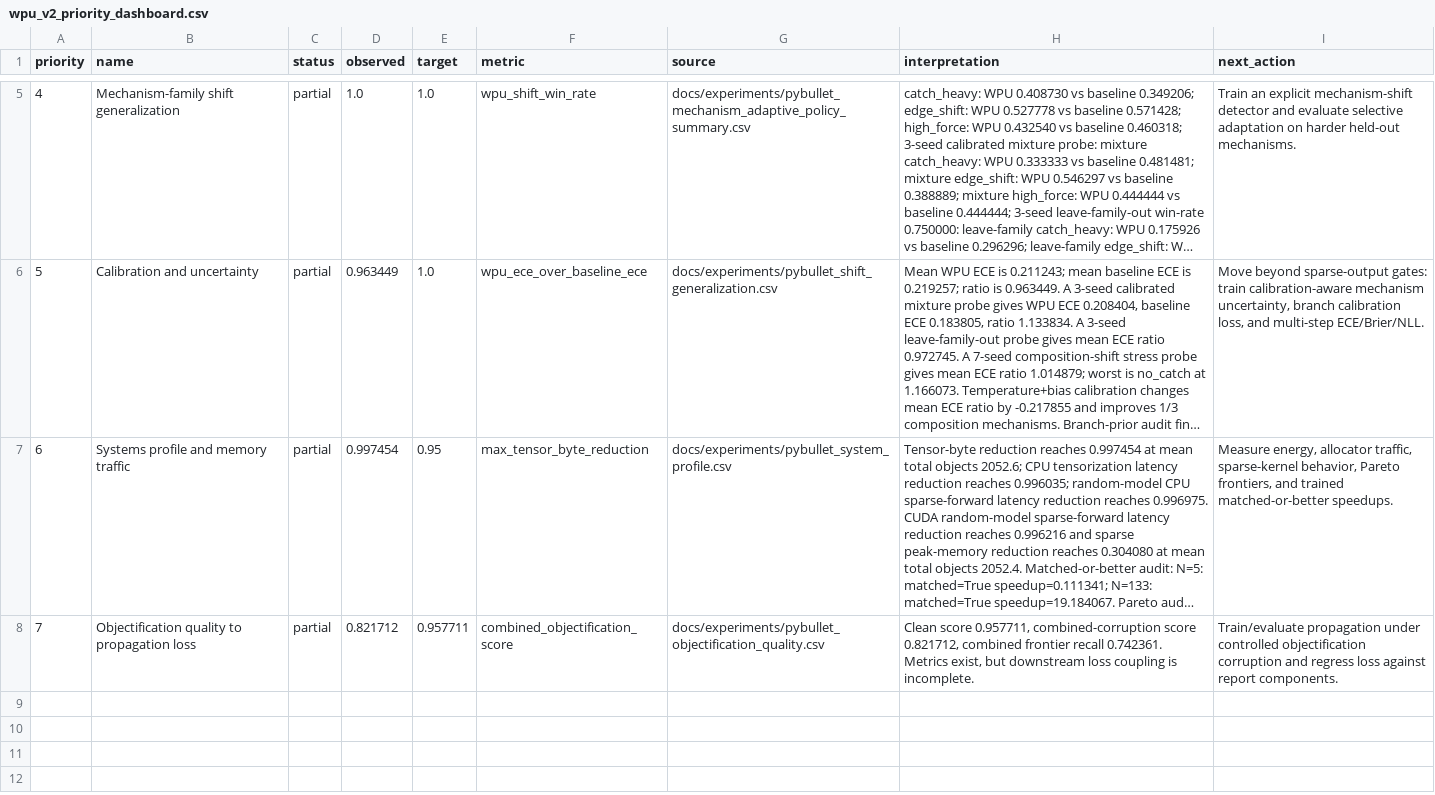
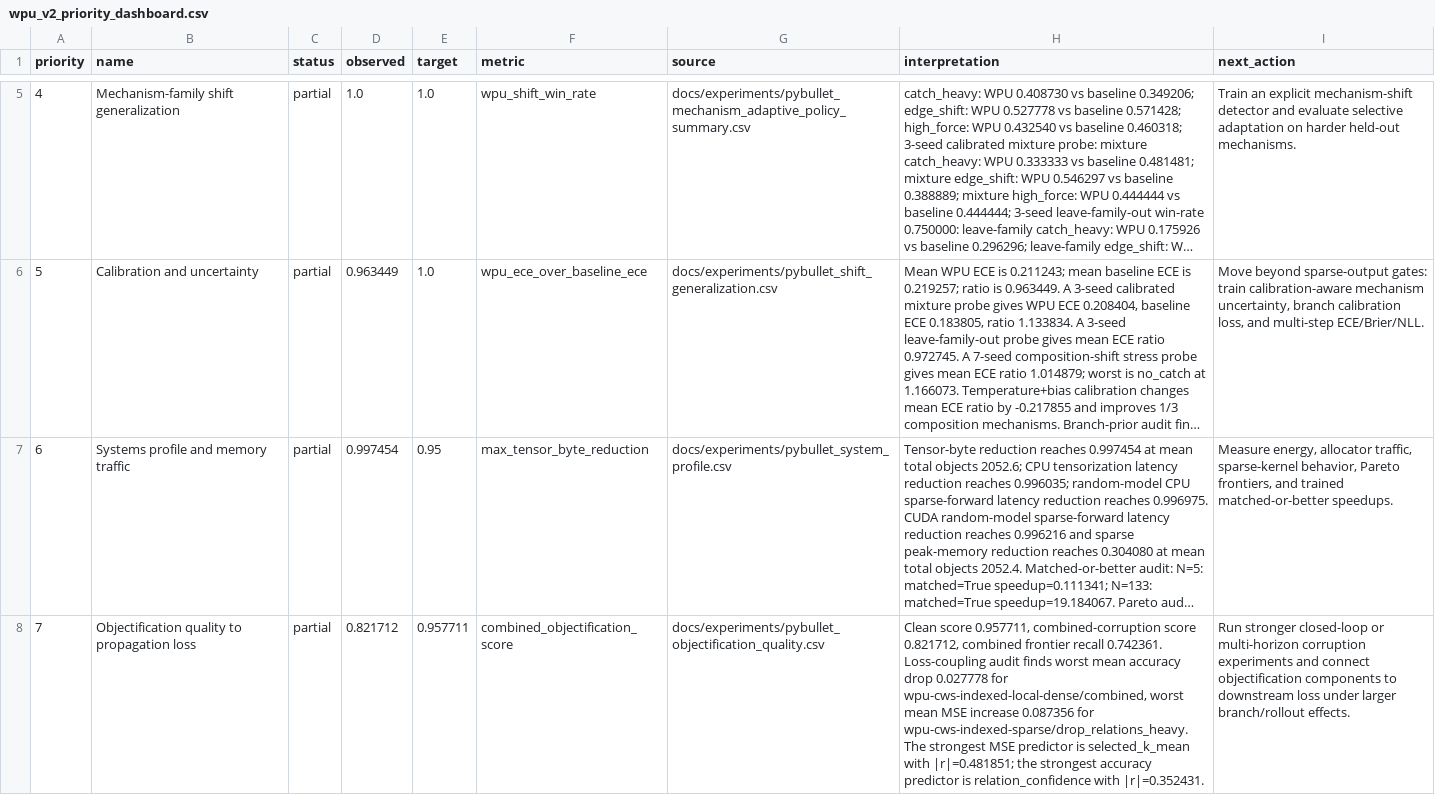
Before and after one commit to eljja/WPU, a CSV file: docs/experiments/wpu_v2_priority_dashboard.csv, drawn as a sheet; only a part is shown, gaps mark what is left out; long unchanged cells end in …; the diff names each change by its address in the sheet, - before the commit and + after, or states it on an @@ line.

Commit message:
Add objectification loss coupling audit

```diff
--- a/docs/experiments/wpu_v2_priority_dashboard.csv
+++ b/docs/experiments/wpu_v2_priority_dashboard.csv
-H8 (interpretation): …recall 0.742361. Metrics exist, but downstream loss coupling is incomplete.
+H8 (interpretation): …recall 0.742361. Loss-coupling audit finds worst mean accuracy drop 0.027778 for wpu-cws-indexed-local-dense/combined, worst mean MSE increase 0.087356 for wpu-cws-indexed-sparse/drop_relations_heavy. The strongest MSE predictor is selected_k_mean with |r|=0.481851; the strongest accuracy predictor is relation_confidence with |r|=0.352431.
-I8 (next_action): Train/evaluate propagation under controlled objectification corruption and regress loss against report components.
+I8 (next_action): Run stronger closed-loop or multi-horizon corruption experiments and connect objectification components to downstream loss under larger branch/rollout effects.
```
Also changed, not shown: 20 other files.
